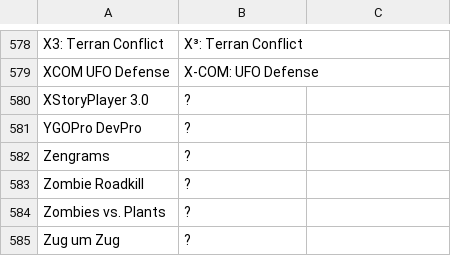
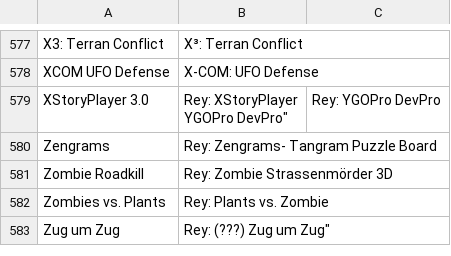
Before and after one commit to VDVC/Survey, a TSV file: daten/2014/unbekannte-titel.tsv, drawn as a sheet; only a part is shown, gaps mark what is left out; the diff covers the shown part only.

```diff
--- a/daten/2014/unbekannte-titel.tsv
+++ b/daten/2014/unbekannte-titel.tsv
@@ -579,7 +579,8 @@
 "XCOM UFO Defense"	"X-COM: UFO Defense"
-"XStoryPlayer 3.0"	"?"
-"YGOPro DevPro"	"?"
-"Zengrams"	"?"
-"Zombie Roadkill"	"?"
-"Zombies vs. Plants"	"?"
-"Zug um Zug"	"?"
+"XStoryPlayer 3.0"	"Rey: XStoryPlayer
+"YGOPro DevPro"	"Rey: YGOPro DevPro"
+"Zengrams"	"Rey: Zengrams- Tangram Puzzle Board"
+"Zombie Roadkill"	"Rey: Zombie Strassenmörder 3D"
+"Zombies vs. Plants"	"Rey: Plants vs. Zombie"
+"Zug um Zug"	"Rey: (???) Zug um Zug""
+
```
Also changed, not shown: 1 removed row and 18 edited cells elsewhere in this file.
